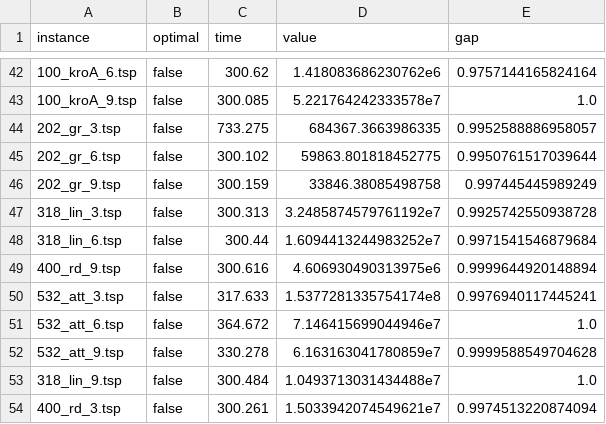
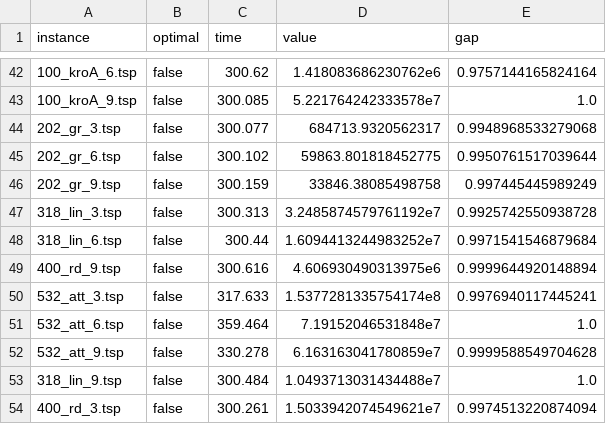
Before and after one commit to alexisbarreaux/projet_ECMA, a CSV file: results/dual_5.csv, drawn as a sheet; only a part is shown, gaps mark what is left out.

Commit message:
Added diagram in excel file

```diff
--- a/results/dual_5.csv
+++ b/results/dual_5.csv
@@ -43,3 +43,3 @@ instance;optimal;time;value;gap
 100_kroA_9.tsp;false;300.085;5.221764242333578e7;1.0
-202_gr_3.tsp;false;733.275;684367.3663986335;0.9952588886958057
+202_gr_3.tsp;false;300.077;684713.9320562317;0.9948968533279068
 202_gr_6.tsp;false;300.102;59863.801818452775;0.9950761517039644
@@ -50,3 +50,3 @@ instance;optimal;time;value;gap
 532_att_3.tsp;false;317.633;1.5377281335754174e8;0.9976940117445241
-532_att_6.tsp;false;364.672;7.146415699044946e7;1.0
+532_att_6.tsp;false;359.464;7.19152046531848e7;1.0
 532_att_9.tsp;false;330.278;6.163163041780859e7;0.9999588549704628
```
Also changed, not shown: 1 other file.
